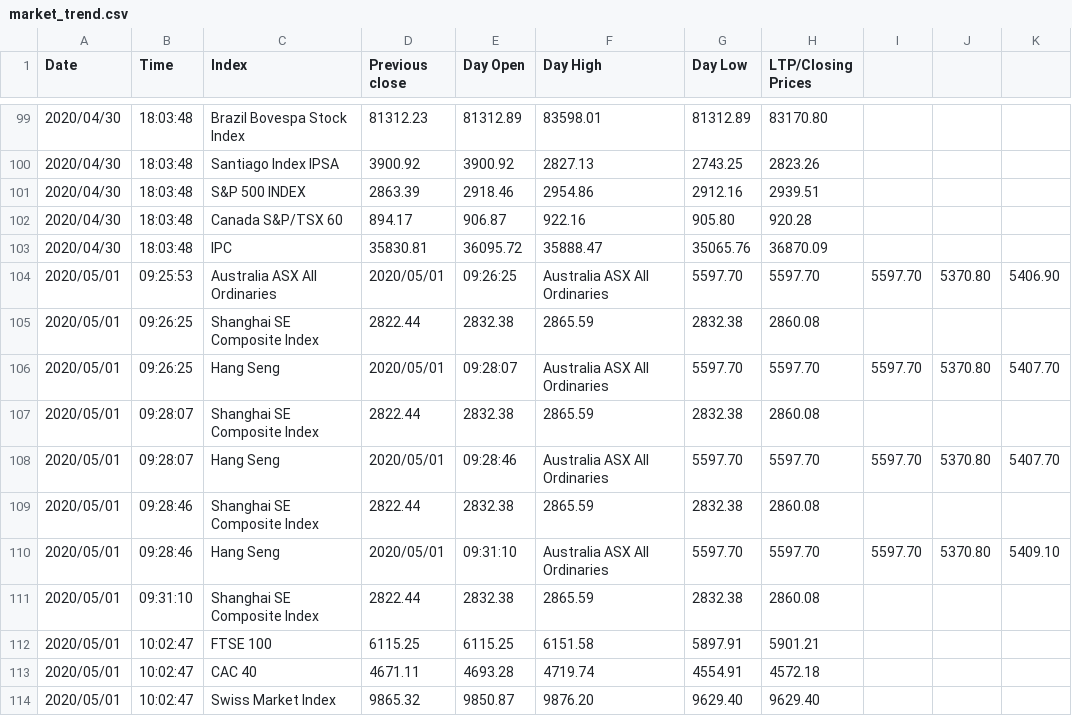
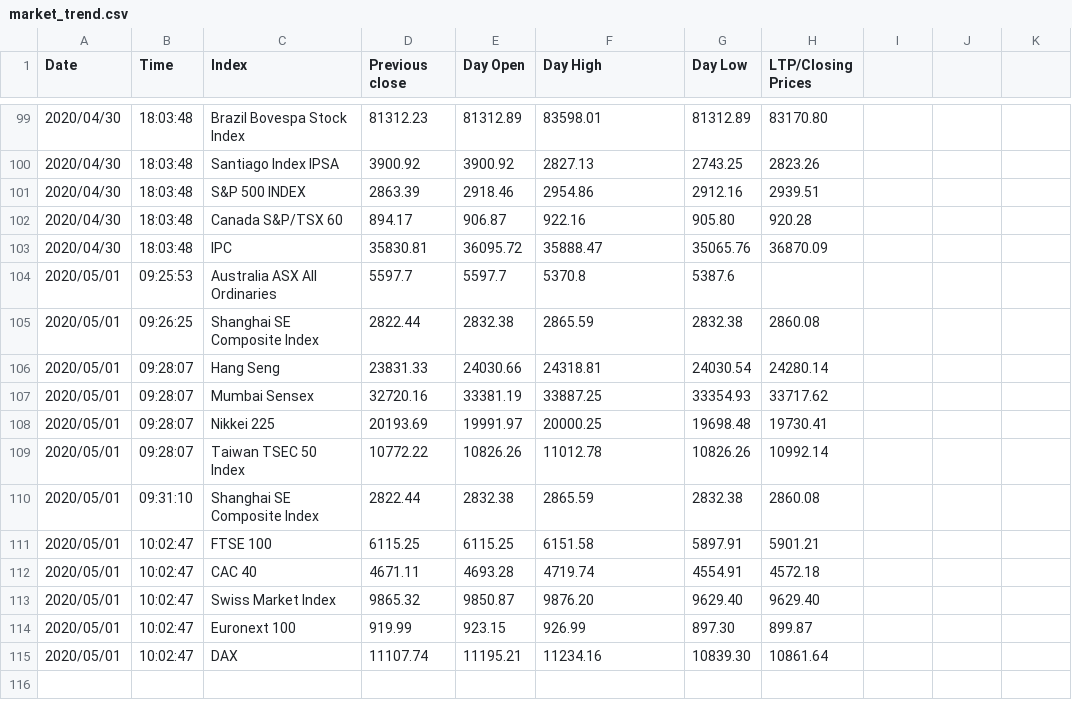
Before and after one commit to akshatz/Stock-Scraping, a CSV file: market_trend.csv, drawn as a sheet; only a part is shown, gaps mark what is left out; the shorter side is filled out with more unchanged rows; removed rows and columns are numbered as before the commit, all else as after; the diff names each change by its address in the sheet, - before the commit and + after, or states it on an @@ line.

```diff
--- a/market_trend.csv
+++ b/market_trend.csv
-row 104: 2020/05/01 | 09:25:53 | Australia ASX All Ordinaries | 2020/05/01 | 09:26:25 | Australia ASX All Ordinaries | 5597.70 | 5597.70 | 5597.70 | 5370.80 | 5406.90
+row 104: 2020/05/01 | 09:25:53 | Australia ASX All Ordinaries | 5597.7 | 5597.7 | 5370.8 | 5387.6
-row 106: 2020/05/01 | 09:26:25 | Hang Seng | 2020/05/01 | 09:28:07 | Australia ASX All Ordinaries | 5597.70 | 5597.70 | 5597.70 | 5370.80 | 5407.70
-row 107: 2020/05/01 | 09:28:07 | Shanghai SE Composite Index | 2822.44 | 2832.38 | 2865.59 | 2832.38 | 2860.08
-row 108: 2020/05/01 | 09:28:07 | Hang Seng | 2020/05/01 | 09:28:46 | Australia ASX All Ordinaries | 5597.70 | 5597.70 | 5597.70 | 5370.80 | 5407.70
-row 109: 2020/05/01 | 09:28:46 | Shanghai SE Composite Index | 2822.44 | 2832.38 | 2865.59 | 2832.38 | 2860.08
-row 110: 2020/05/01 | 09:28:46 | Hang Seng | 2020/05/01 | 09:31:10 | Australia ASX All Ordinaries | 5597.70 | 5597.70 | 5597.70 | 5370.80 | 5409.10
+row 106: 2020/05/01 | 09:28:07 | Hang Seng | 23831.33 | 24030.66 | 24318.81 | 24030.54 | 24280.14
+row 107: 2020/05/01 | 09:28:07 | Mumbai Sensex | 32720.16 | 33381.19 | 33887.25 | 33354.93 | 33717.62
+row 108: 2020/05/01 | 09:28:07 | Nikkei 225 | 20193.69 | 19991.97 | 20000.25 | 19698.48 | 19730.41
+row 109: 2020/05/01 | 09:28:07 | Taiwan TSEC 50 Index | 10772.22 | 10826.26 | 11012.78 | 10826.26 | 10992.14
```
Also changed, not shown: 2 other files.
